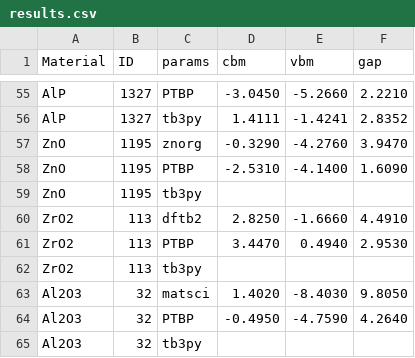
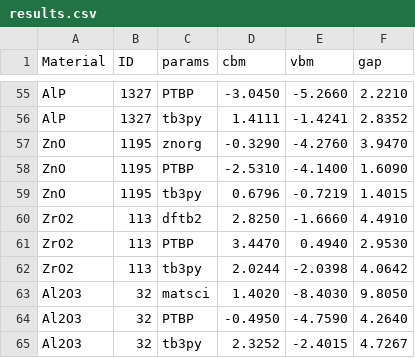
Before and after one commit to usnistgov/chipstb, a CSV file: chipstb/results.csv, drawn as a sheet; only a part is shown, gaps mark what is left out.

Commit message:
Update results.csv

```diff
--- a/chipstb/results.csv
+++ b/chipstb/results.csv
@@ -58,8 +58,8 @@ ZnO,1195,znorg,-0.3290,-4.2760,3.9470
 ZnO,1195,PTBP,-2.5310,-4.1400,1.6090
-ZnO,1195,tb3py,
+ZnO,1195,tb3py,0.6796,-0.7219,1.4015
 ZrO2,113,dftb2,2.8250,-1.6660,4.4910
 ZrO2,113,PTBP,3.4470,0.4940,2.9530
-ZrO2,113,tb3py,
+ZrO2,113,tb3py,2.0244,-2.0398,4.0642
 Al2O3,32,matsci,1.4020,-8.4030,9.8050
 Al2O3,32,PTBP,-0.4950,-4.7590,4.2640
-Al2O3,32,tb3py,
+Al2O3,32,tb3py,2.3252,-2.4015,4.7267
```
